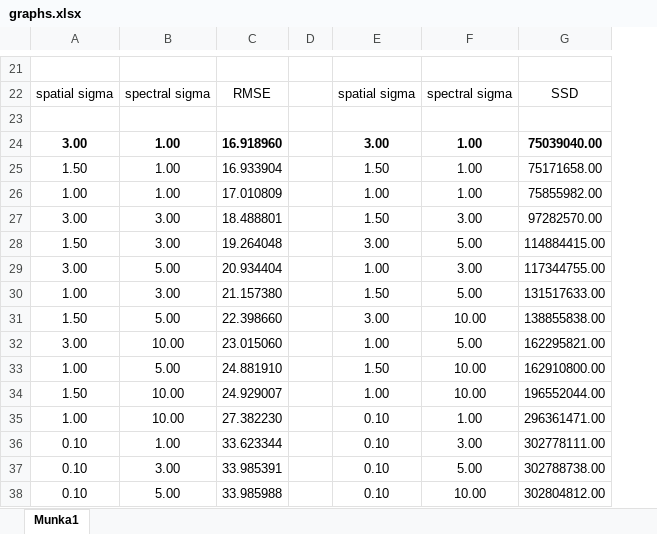
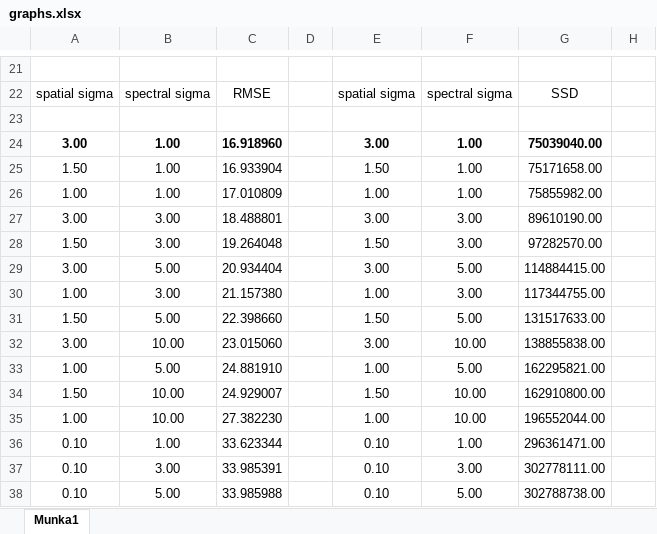
Before and after one commit to nyakasko/ImageFiltersAndUpsampling, an Excel workbook: data/graphs.xlsx, sheet Munka1, drawn as a sheet; only a part is shown, gaps mark what is left out; values as stored, in another font and other column widths than the file's, no borders; the diff covers the shown part only; the diff names each change by its address in the sheet, - before the commit and + after, or states it on an @@ line.

```diff
--- a/data/graphs.xlsx (sheet Munka1)
+++ b/data/graphs.xlsx (sheet Munka1)
+column H, empty
-E27: 1.50
+E27: 3.00
-G27: 97282570.00
+G27: 89610190.00
-E28: 3.00
+E28: 1.50
-F28: 5.00
+F28: 3.00
-G28: 114884415.00
+G28: 97282570.00
-E29: 1.00
+E29: 3.00
-F29: 3.00
+F29: 5.00
-G29: 117344755.00
+G29: 114884415.00
-E30: 1.50
+E30: 1.00
-F30: 5.00
+F30: 3.00
-G30: 131517633.00
+G30: 117344755.00
-E31: 3.00
+E31: 1.50
-F31: 10.00
+F31: 5.00
-G31: 138855838.00
+G31: 131517633.00
-E32: 1.00
+E32: 3.00
-F32: 5.00
+F32: 10.00
-G32: 162295821.00
+G32: 138855838.00
-E33: 1.50
+E33: 1.00
-F33: 10.00
+F33: 5.00
-G33: 162910800.00
+G33: 162295821.00
-E34: 1.00
+E34: 1.50
-G34: 196552044.00
+G34: 162910800.00
-E35: 0.10
+E35: 1.00
-F35: 1.00
+F35: 10.00
-G35: 296361471.00
+G35: 196552044.00
-F36: 3.00
+F36: 1.00
-G36: 302778111.00
+G36: 296361471.00
-F37: 5.00
+F37: 3.00
-G37: 302788738.00
+G37: 302778111.00
-F38: 10.00
+F38: 5.00
-G38: 302804812.00
+G38: 302788738.00
```
Also changed, not shown: 47 edited cells elsewhere in this sheet, 17 other files.
